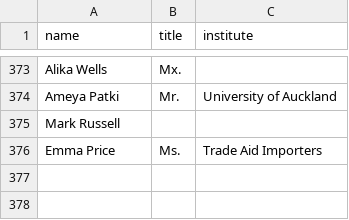
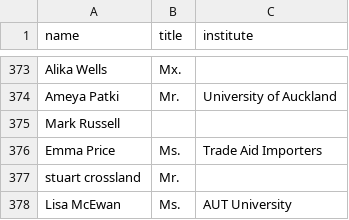
Before and after one commit to ClaxonNZ/ClaxonNZ.github.io, a CSV file: signatories/data/signatories.csv, drawn as a sheet; only a part is shown, gaps mark what is left out.

Commit message:
Committing spreadsheet content on 03 July 2019

```diff
--- a/signatories/data/signatories.csv
+++ b/signatories/data/signatories.csv
@@ -376 +376,3 @@ Mark Russell,,
 Emma Price,Ms.,Trade Aid Importers
+stuart crossland,Mr.,
+Lisa McEwan,Ms.,AUT University
```
